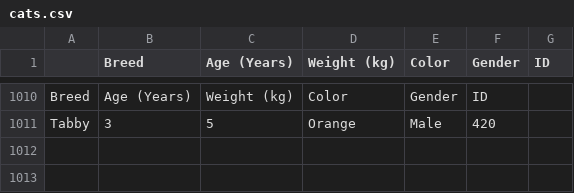
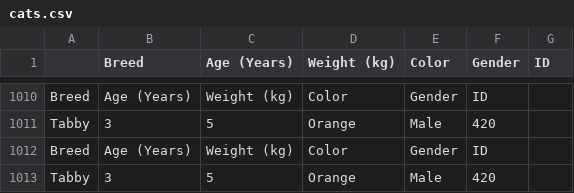
Before and after one commit to duogie/AI, a CSV file: Semester 1/bungers/cats.csv, drawn as a sheet; only a part is shown, gaps mark what is left out.

```diff
--- a/Semester 1/bungers/cats.csv
+++ b/Semester 1/bungers/cats.csv
@@ -1011 +1011,3 @@ Breed,Age (Years),Weight (kg),Color,Gender,ID
 Tabby,3,5,Orange,Male,420
+Breed,Age (Years),Weight (kg),Color,Gender,ID
+Tabby,3,5,Orange,Male,420
```
Also changed, not shown: 1 other file.
